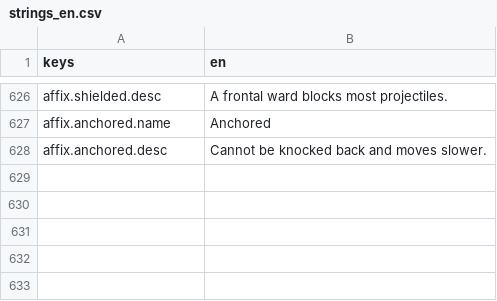
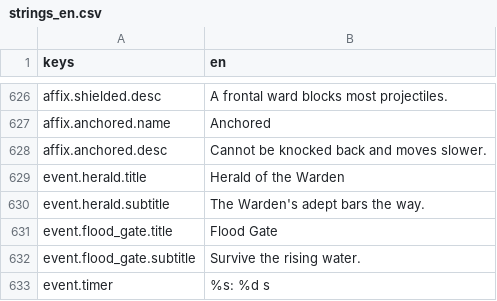
Before and after one commit to franklinjr12/ArcaneDungeon, a CSV file: i18n/strings_en.csv, drawn as a sheet; only a part is shown, gaps mark what is left out.

```diff
--- a/i18n/strings_en.csv
+++ b/i18n/strings_en.csv
@@ -655 +655,6 @@ affix.anchored.name,Anchored
 affix.anchored.desc,Cannot be knocked back and moves slower.
+event.herald.title,Herald of the Warden
+event.herald.subtitle,The Warden's adept bars the way.
+event.flood_gate.title,Flood Gate
+event.flood_gate.subtitle,Survive the rising water.
+event.timer,%s: %d s
```
Also changed, not shown: 8 other files.
